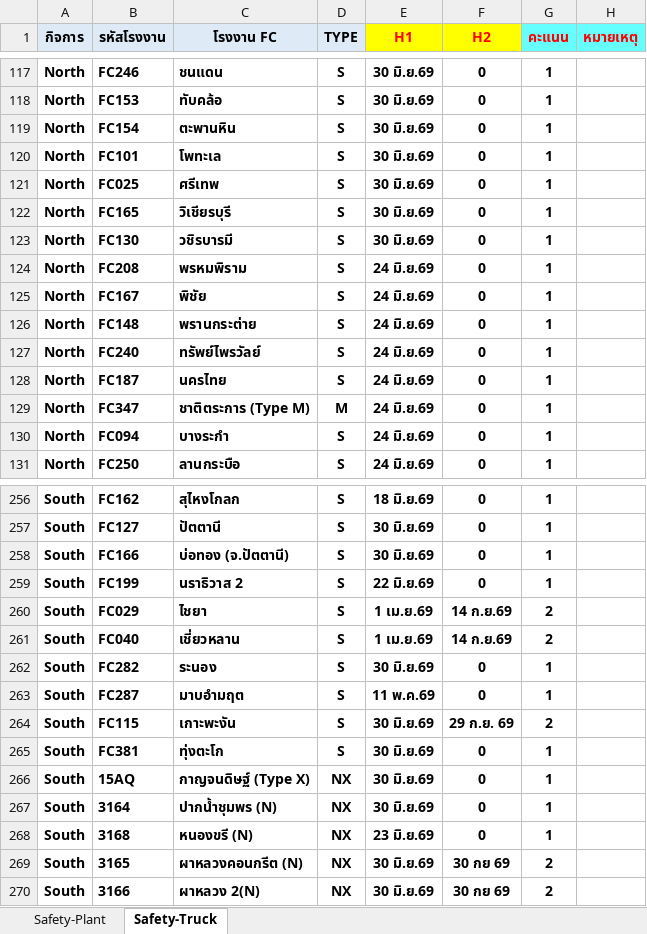
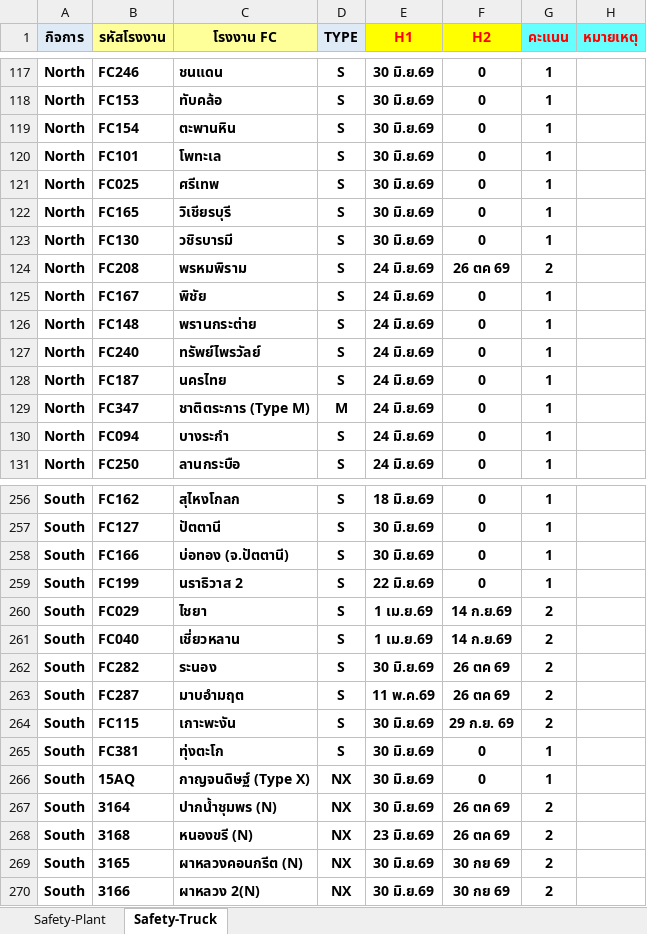
Before and after one commit to prayutp1-debug/newstarrating, an Excel workbook: source-excel/Safety.xlsx, sheet Safety-Truck, drawn as a sheet; only a part is shown, gaps mark what is left out; values as stored, in another font and other column widths than the file's, no borders; the diff covers the shown part only; the diff names each change by its address in the sheet, - before the commit and + after, or states it on an @@ line.

```diff
--- a/source-excel/Safety.xlsx (sheet Safety-Truck)
+++ b/source-excel/Safety.xlsx (sheet Safety-Truck)
-B1:C1 fill: #DEEBF7
+B1:C1 fill: #FFFF99
-F124 (H2): 0
+F124 (H2): 26 ตค 69
-G124 (คะแนน): 1
+G124 (คะแนน): 2
-F262:F263 (H2): 0
+F262:F263 (H2): 26 ตค 69
-G262:G263 (คะแนน): 1
+G262:G263 (คะแนน): 2
-F267:F268 (H2): 0
+F267:F268 (H2): 26 ตค 69
-G267:G268 (คะแนน): 1
+G267:G268 (คะแนน): 2
```
Also changed, not shown: 22 edited cells and cell formats elsewhere in this sheet, sheet Safety-Plant, hidden cells, source-excel/ENV.xlsx.
